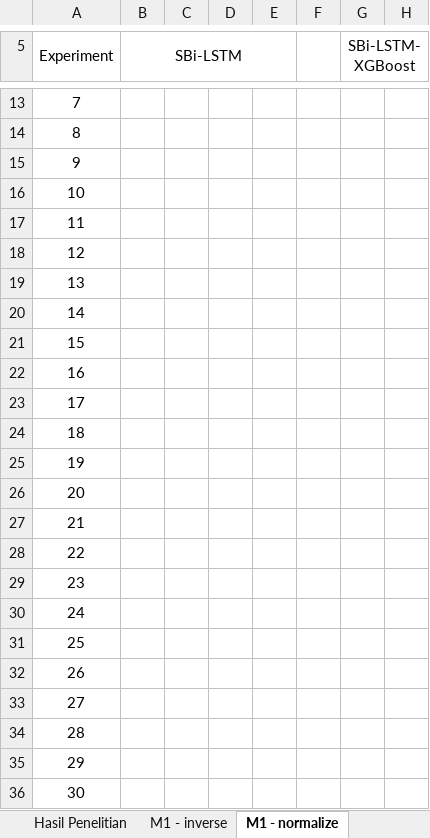
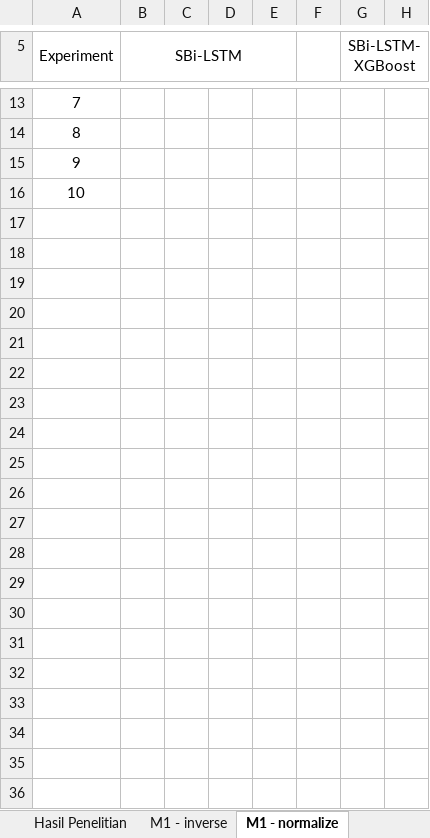
Before and after one commit to kusin/tensorflow-hotspot-v2, an Excel workbook: 2. hasil penelitian/Hasil penelitian BOPTN.xlsx, sheet M1 - normalize, drawn as a sheet; only a part is shown, gaps mark what is left out; values as stored, in another font and other column widths than the file's, no borders; rows hold the shown columns only; the diff names each change by its address in the sheet, - before the commit and + after, or states it on an @@ line.

```diff
--- a/2. hasil penelitian/Hasil penelitian BOPTN.xlsx (sheet M1 - normalize)
+++ b/2. hasil penelitian/Hasil penelitian BOPTN.xlsx (sheet M1 - normalize)
-row 17: 11
-row 18: 12
-row 19: 13
-row 20: 14
-row 21: 15
-row 22: 16
-row 23: 17
-row 24: 18
-row 25: 19
-row 26: 20
-row 27: 21
-row 28: 22
-row 29: 23
-row 30: 24
-row 31: 25
-row 32: 26
-row 33: 27
-row 34: 28
-row 35: 29
-row 36: 30
```
